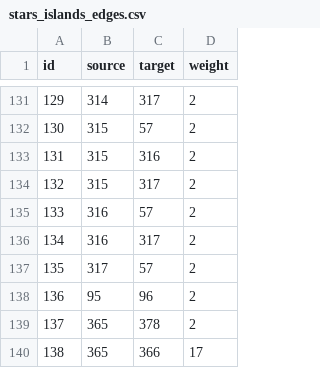
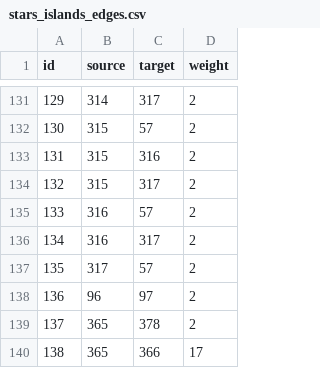
Before and after one commit to bsnacks000/NasaADS_graphviz, a CSV file: DataCleaning/data/stars_islands_edges.csv, drawn as a sheet; only a part is shown, gaps mark what is left out.

```diff
--- a/DataCleaning/data/stars_islands_edges.csv
+++ b/DataCleaning/data/stars_islands_edges.csv
@@ -137,3 +137,3 @@ id,source,target,weight
 135,317,57,2
-136,95,96,2
+136,96,97,2
 137,365,378,2
```
Also changed, not shown: DataCleaning/data/stars_a_lg_cc_edges.csv, DataCleaning/data/stars_islands_nodes.csv, 11 other files.
